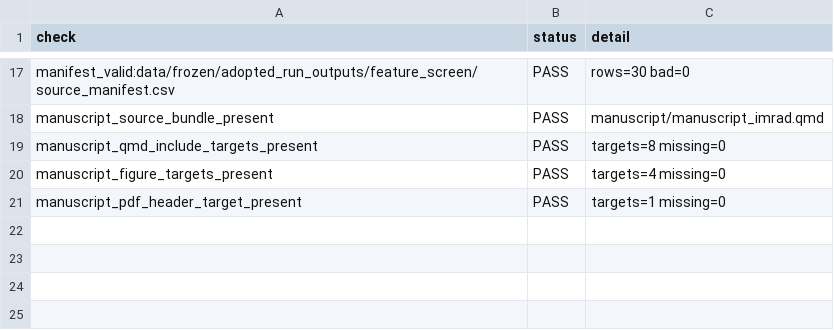
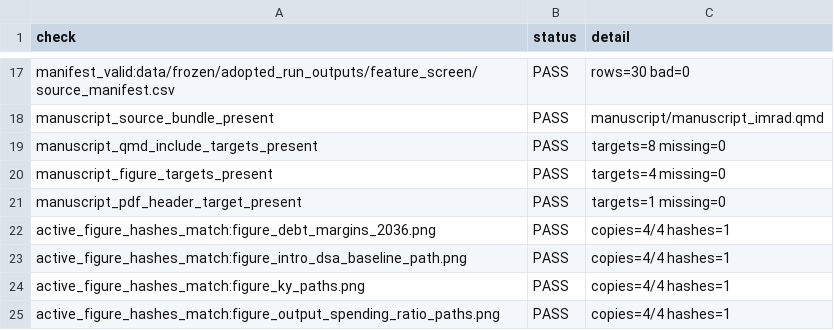
Before and after one commit to dkacz/self-defeating-public-investment-cuts-full-repro-20260521, a CSV file: docs/lite/files/qa/public_repro_qa_20260521.csv, drawn as a sheet; only a part is shown, gaps mark what is left out; the diff names each change by its address in the sheet, - before the commit and + after, or states it on an @@ line.

Commit message:
Repair active figure hash sync in public repro

```diff
--- a/docs/lite/files/qa/public_repro_qa_20260521.csv
+++ b/docs/lite/files/qa/public_repro_qa_20260521.csv
+row 22: active_figure_hashes_match:figure_debt_margins_2036.png | PASS | copies=4/4 hashes=1
+row 23: active_figure_hashes_match:figure_intro_dsa_baseline_path.png | PASS | copies=4/4 hashes=1
+row 24: active_figure_hashes_match:figure_ky_paths.png | PASS | copies=4/4 hashes=1
+row 25: active_figure_hashes_match:figure_output_spending_ratio_paths.png | PASS | copies=4/4 hashes=1
```
Also changed, not shown: docs/lite/files/qa/download_archives_qa_20260521.csv, qa/download_archives_qa_20260521.csv, 16 other files.
